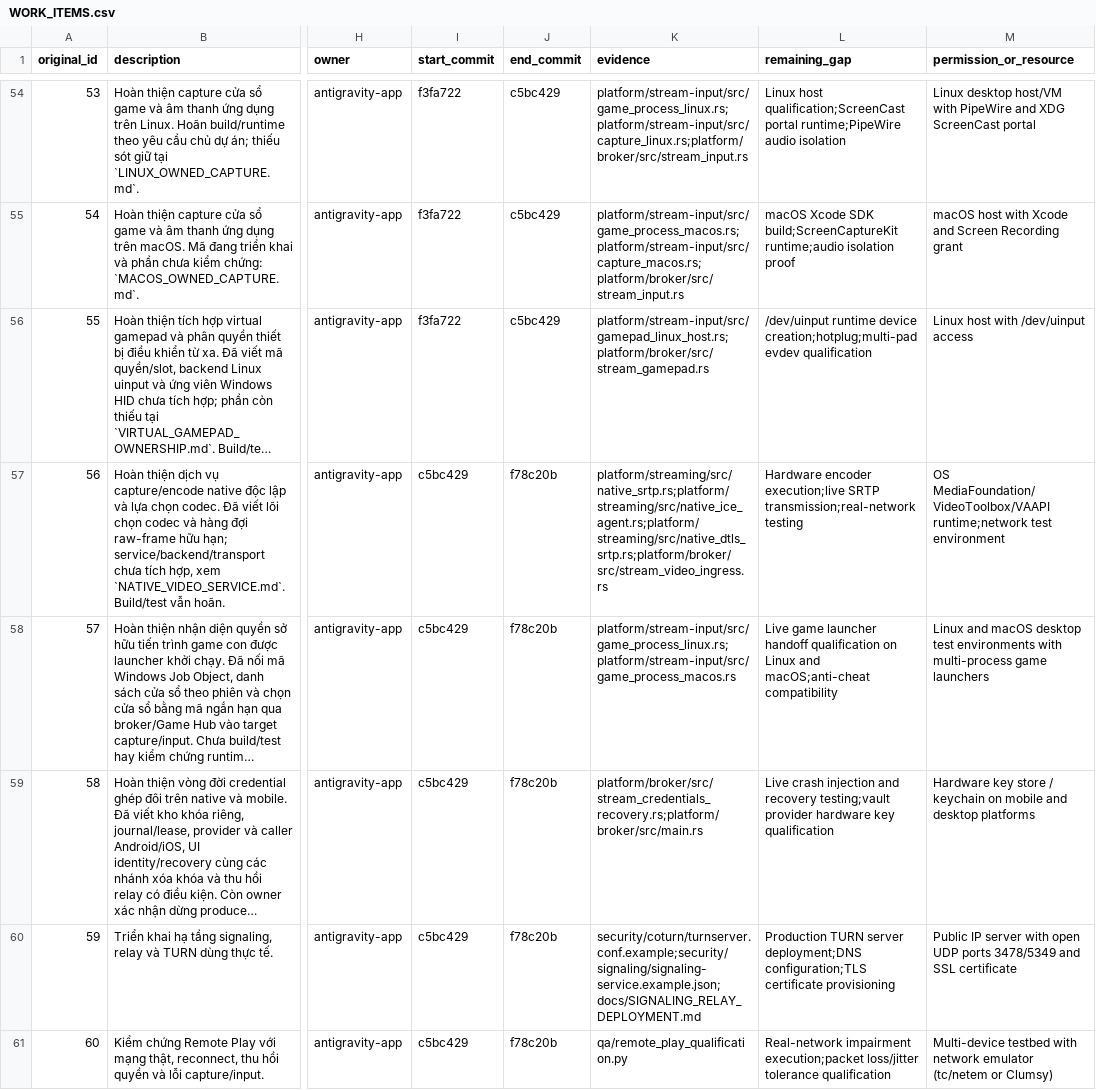
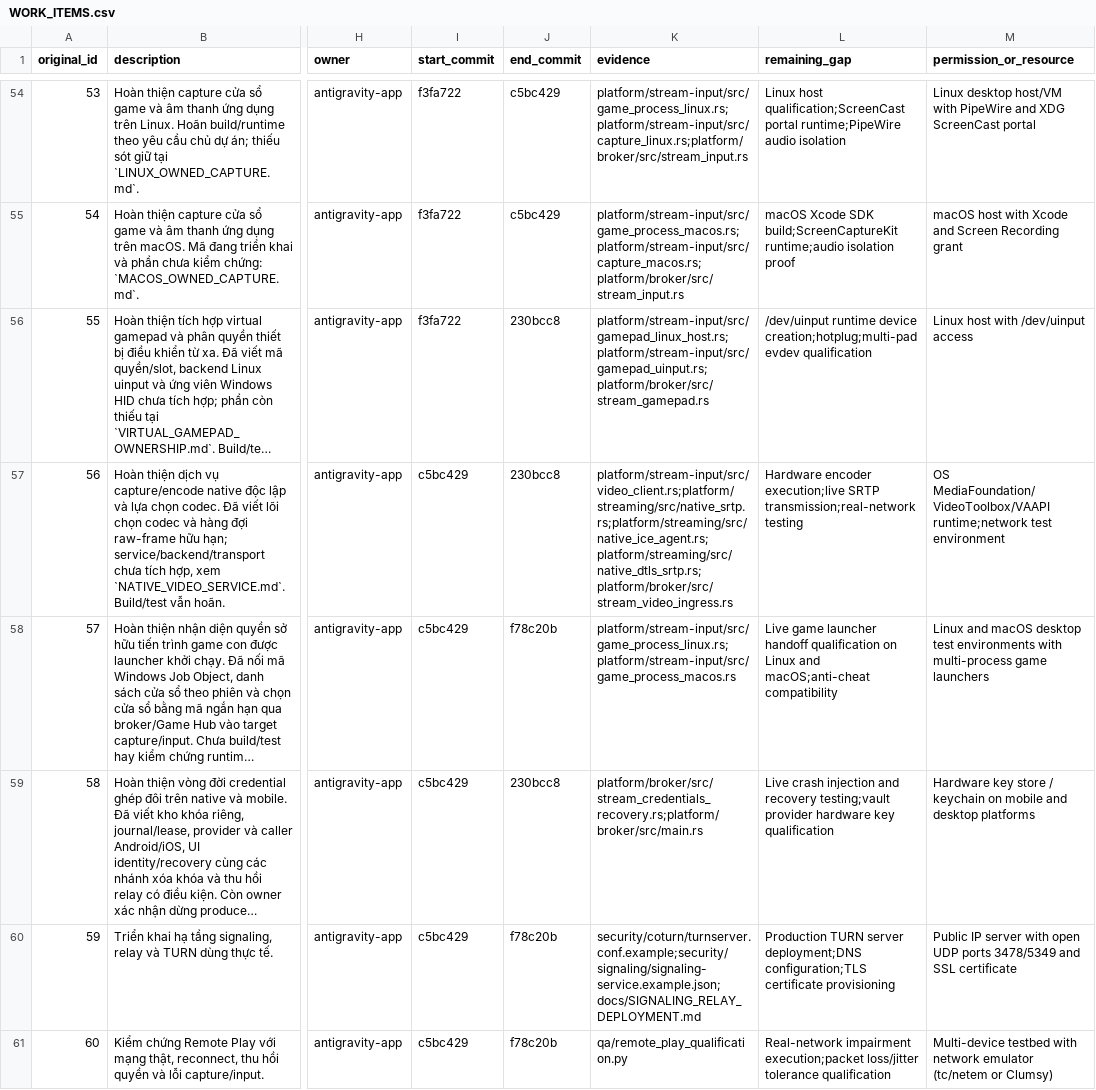
Before and after one commit to lyzaghi/vlikeon, a CSV file: docs/handoff/antigravity/2026-10-25/WORK_ITEMS.csv, drawn as a sheet; only a part is shown, gaps mark what is left out; long unchanged cells end in …; the diff covers the shown part only; the diff names each change by its address in the sheet, - before the commit and + after, or states it on an @@ line.

Commit message:
docs(ledger): update qualification checks, sign-off doc, and WORK_ITEMS.csv for remediation commit 230bcc8

```diff
--- a/docs/handoff/antigravity/2026-10-25/WORK_ITEMS.csv
+++ b/docs/handoff/antigravity/2026-10-25/WORK_ITEMS.csv
-J56 (end_commit): c5bc429
+J56 (end_commit): 230bcc8
-K56 (evidence): platform/stream-input/src/gamepad_linux_host.rs;platform/broker/src/stream_gamepad.rs
+K56 (evidence): platform/stream-input/src/gamepad_linux_host.rs;platform/stream-input/src/gamepad_uinput.rs;platform/broker/src/stream_gamepad.rs
-J57 (end_commit): f78c20b
+J57 (end_commit): 230bcc8
-K57 (evidence): platform/streaming/src/native_srtp.rs;platform/streaming/src/native_ice_agent.rs;platform/streaming/src/native_dtls_srtp.rs;platform/broker/src/stream_video_ingress.rs
+K57 (evidence): platform/stream-input/src/video_client.rs;platform/streaming/src/native_srtp.rs;platform/streaming/src/native_ice_agent.rs;platform/streaming/src/native_dtls_srtp.rs;platform/broker/src/stream_video_ingress.rs
-J59 (end_commit): f78c20b
+J59 (end_commit): 230bcc8
```
Also changed, not shown: 23 edited cells elsewhere in this file, 2 other files.
